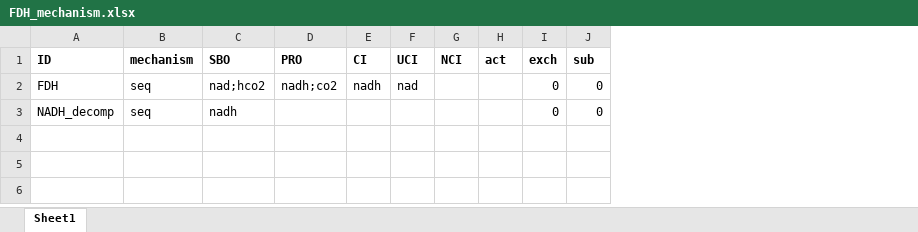
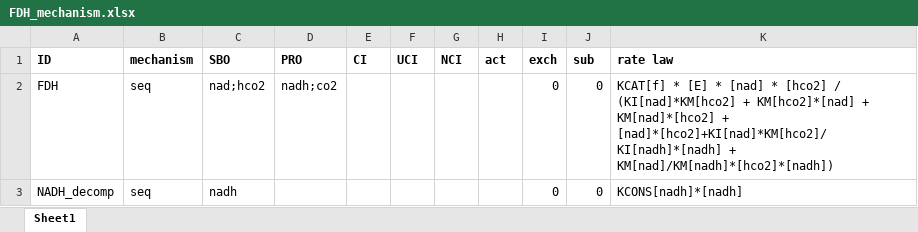
Before and after one commit to maranasgroup/KETCHUP, an Excel workbook: KETCHUP_main/example/data/FDH_mechanism.xlsx, sheet Sheet1, drawn as a sheet; values as stored, in another font and other column widths than the file's, no borders; the diff names each change by its address in the sheet, - before the commit and + after, or states it on an @@ line.

Commit message:
Update example data

```diff
--- a/KETCHUP_main/example/data/FDH_mechanism.xlsx (sheet Sheet1)
+++ b/KETCHUP_main/example/data/FDH_mechanism.xlsx (sheet Sheet1)
+column K (rate law), rows 2-3: KCAT[f] * [E] * [nad] * [hco2] / (KI[nad]*KM[hco2] + KM[hco2]*[nad] + KM[nad]*[hco2] + [nad]*[hco2]+KI[nad]*KM[hco2]/KI[nadh]*[nadh] + KM[nad]/KM[nadh]*[hco2]*[nadh]) | KCONS[nadh]*[nadh]
-E2 (CI): nadh
+E2 (CI): (empty)
-F2 (UCI): nad
+F2 (UCI): (empty)
```
Also changed, not shown: 1 other file.
